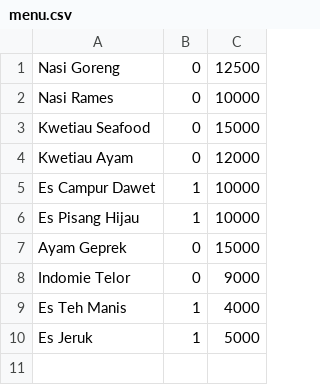
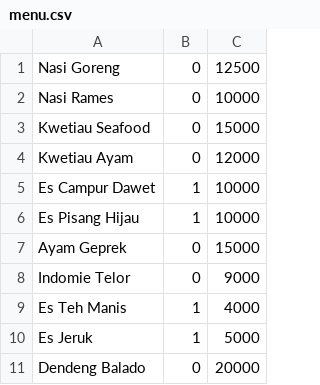
Before and after one commit to IdleGoat/PAS-01, a CSV file: menu.csv, drawn as a sheet.

```diff
--- a/menu.csv
+++ b/menu.csv
@@ -10 +10,2 @@ Es Teh Manis  ;1;4000
 Es Jeruk       ;1;5000
+Dendeng Balado;0;20000
```
Also changed, not shown: 6 other files.
